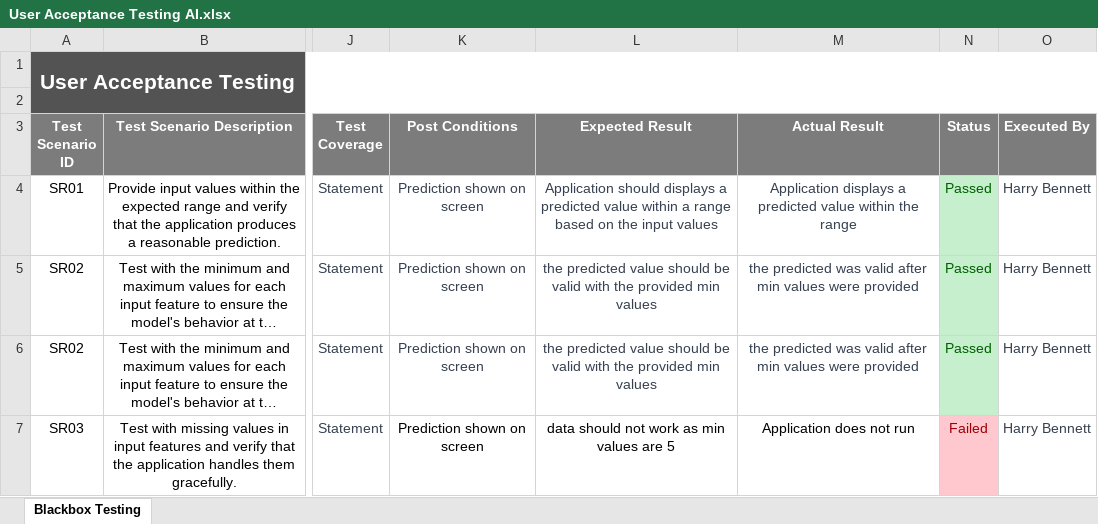
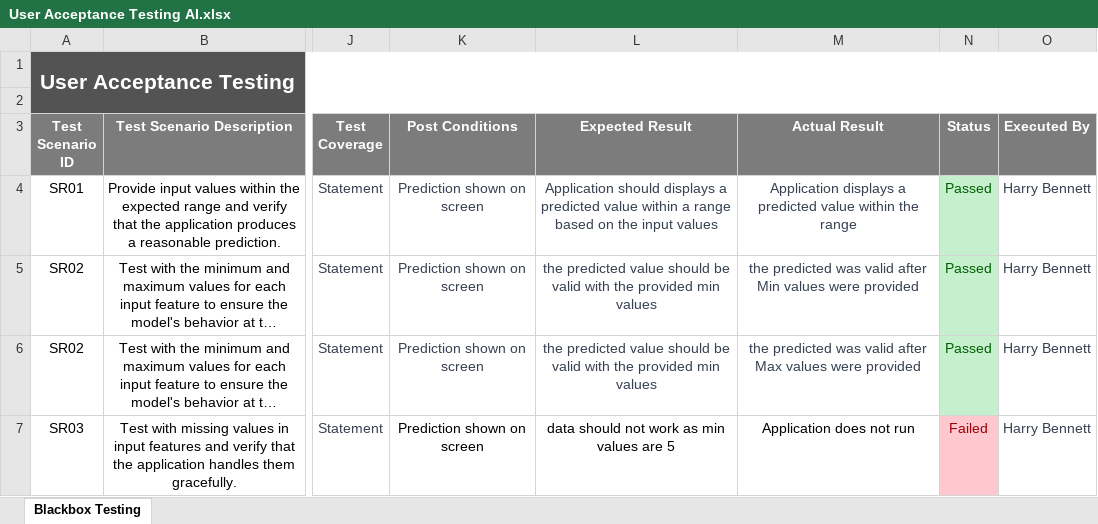
Before and after one commit to BarryHennett/Term-3-AI, an Excel workbook: Testing Documents/User Acceptance Testing AI.xlsx, sheet Blackbox Testing, drawn as a sheet; only a part is shown, gaps mark what is left out; long unchanged cells end in …; values as stored, in another font and other column widths than the file's, no borders; the diff covers the shown part only; the diff names each change by its address in the sheet, - before the commit and + after, or states it on an @@ line.

```diff
--- a/Testing Documents/User Acceptance Testing AI.xlsx (sheet Blackbox Testing)
+++ b/Testing Documents/User Acceptance Testing AI.xlsx (sheet Blackbox Testing)
-M5 (Actual Result): …valid after min values were…
+M5 (Actual Result): …valid after Min values were…
-M6 (Actual Result): …valid after min values were…
+M6 (Actual Result): …valid after Max values were…
```
Also changed, not shown: 1 edited cell elsewhere in this sheet, 2 other files.
